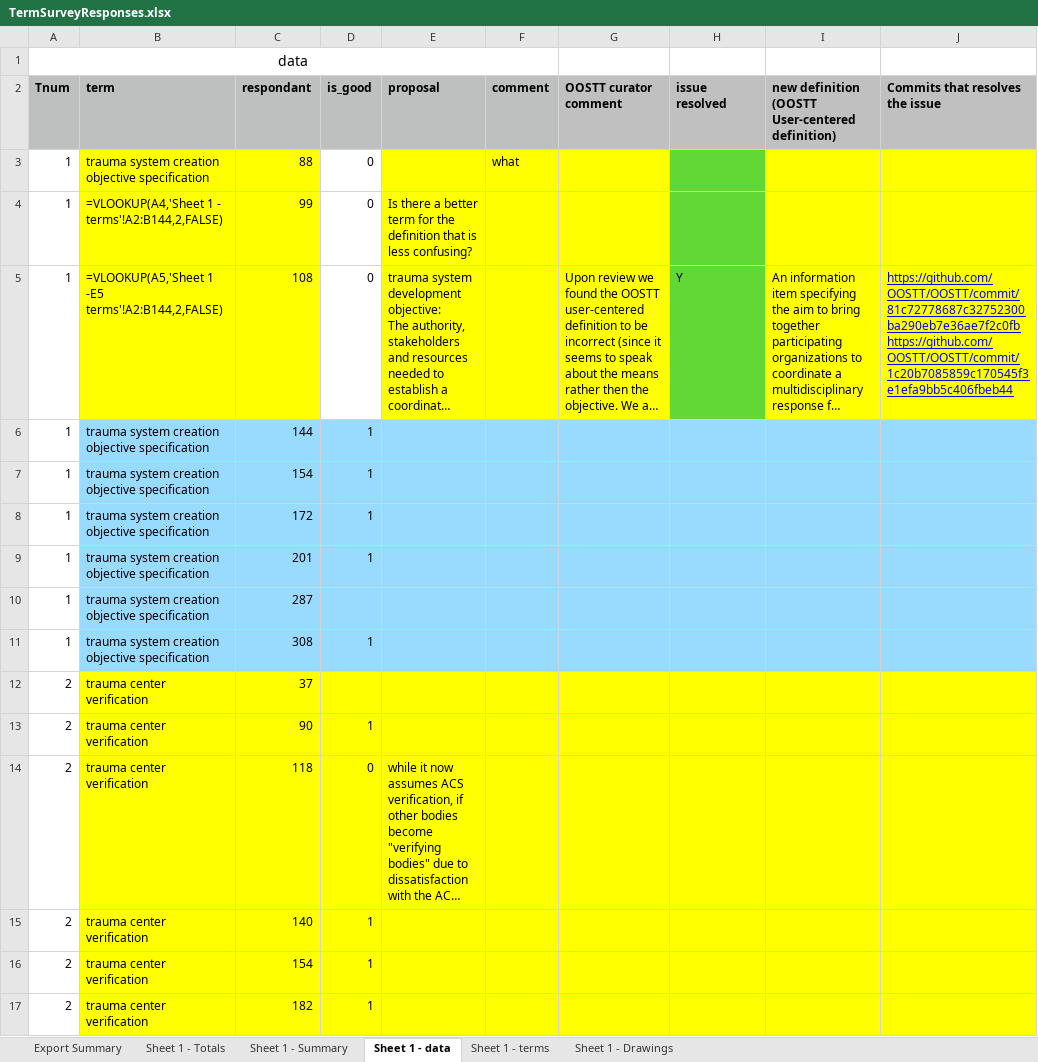
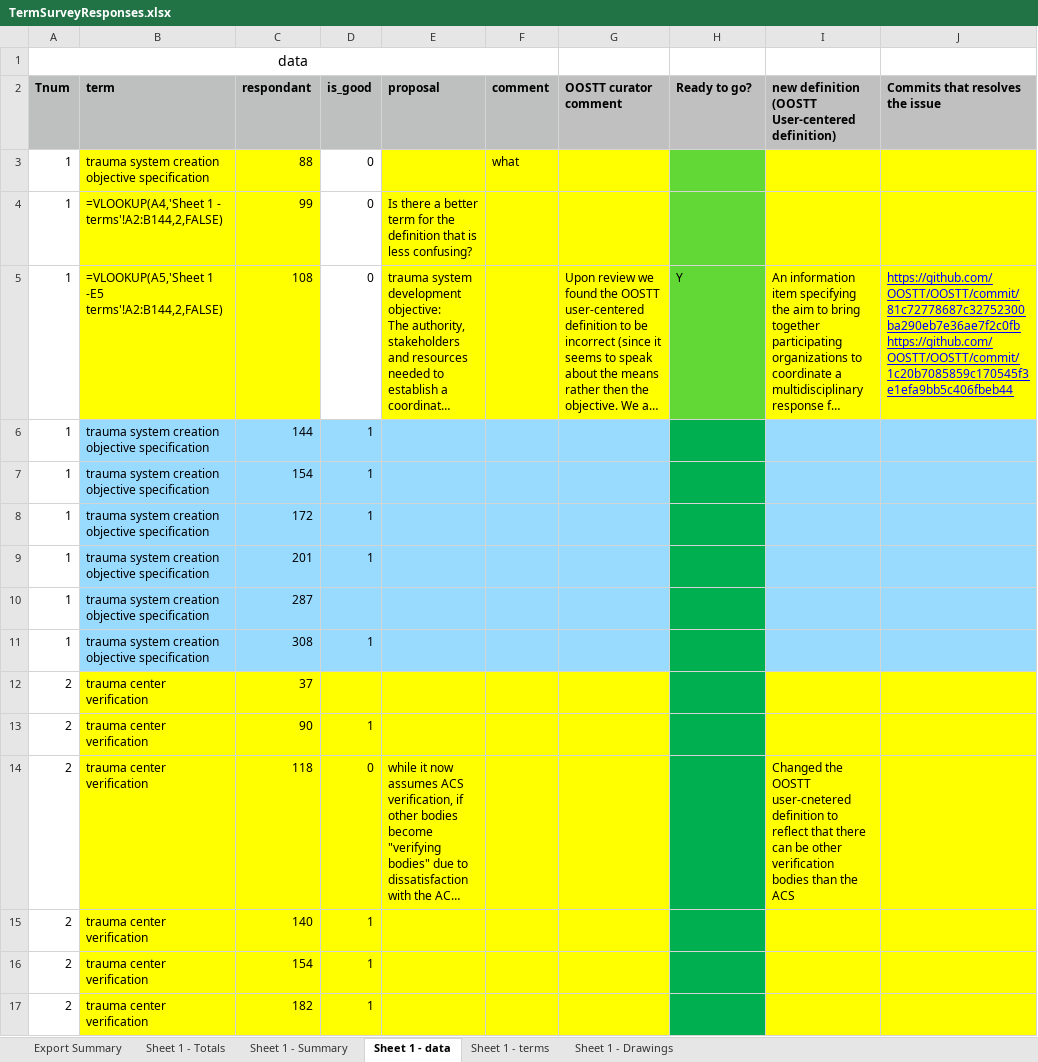
Before and after one commit to OOSTT/OOSTT, an Excel workbook: TermSurveyResponses.xlsx, sheet Sheet 1 - data, drawn as a sheet; only a part is shown; long unchanged cells end in …; values as stored, in another font and other column widths than the file's, no borders; conditional formats not drawn; the diff covers the shown part only; the diff names each change by its address in the sheet, - before the commit and + after, or states it on an @@ line.

Commit message:
updated excel sheet

```diff
--- a/TermSurveyResponses.xlsx (sheet Sheet 1 - data)
+++ b/TermSurveyResponses.xlsx (sheet Sheet 1 - data)
-H2: issue resolved
+H2: Ready to go?
-H6:H11 fill: #99DAFF
+H6:H11 fill: #00B050
-H12:H17 fill: #FFFF00
+H12:H17 fill: #00B050
-I14: (empty)
+I14: Changed the OOSTT user-cnetered definition to reflect that there can be other verification bodies than the ACS
```
Also changed, not shown: 3 edited cells and cell formats elsewhere in this sheet.
